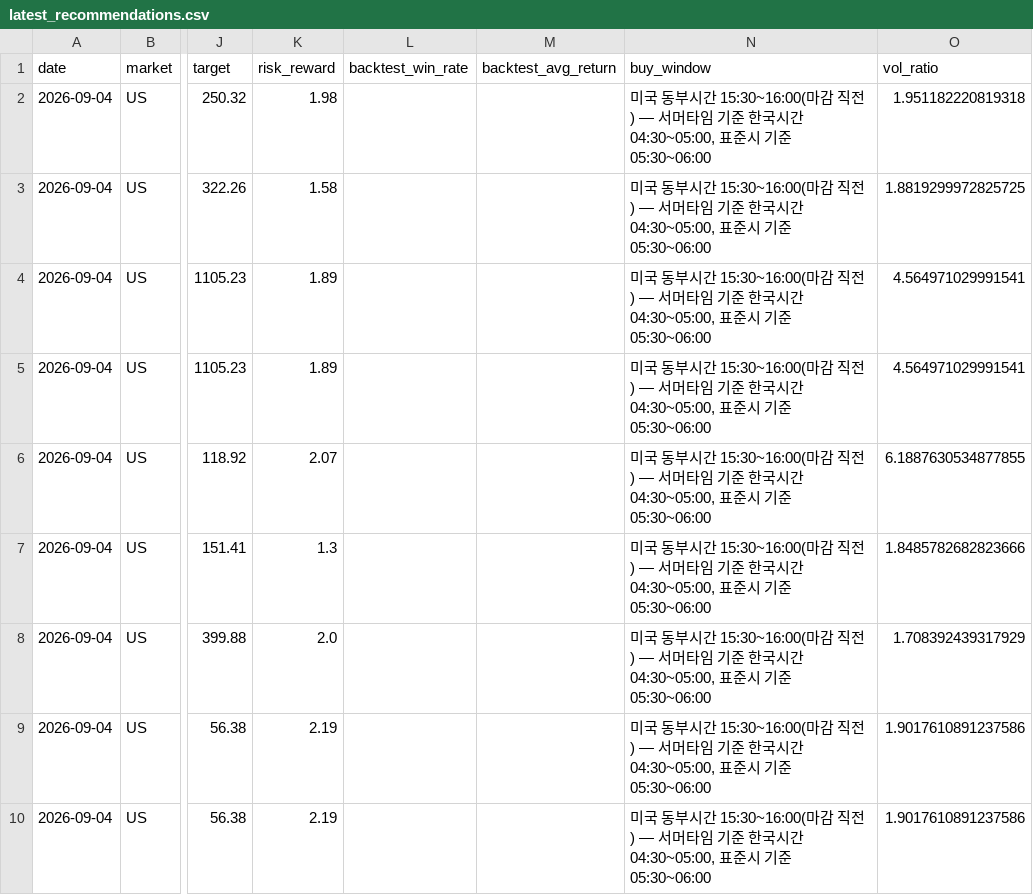
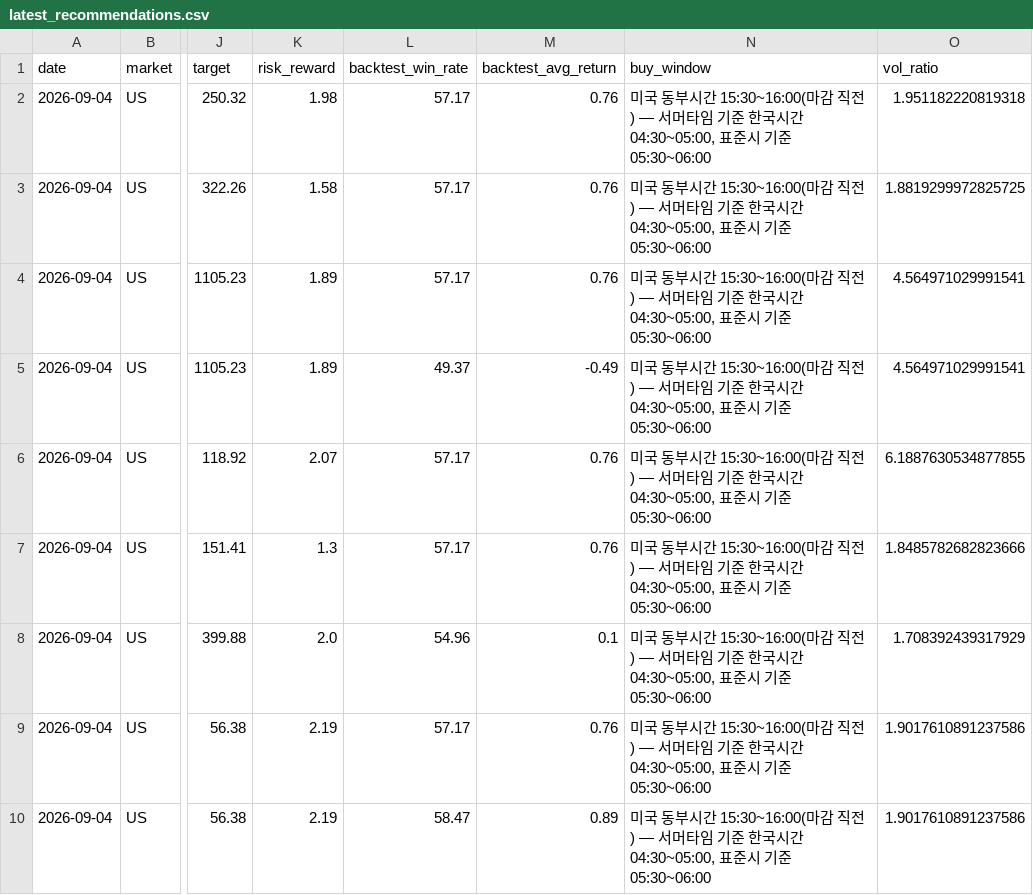
Before and after one commit to jidae8115-gif/stocksignals, a CSV file: latest_recommendations.csv, drawn as a sheet; only a part is shown, gaps mark what is left out; the diff names each change by its address in the sheet, - before the commit and + after, or states it on an @@ line.

```diff
--- a/latest_recommendations.csv
+++ b/latest_recommendations.csv
-L2:L4 (backtest_win_rate): (empty)
+L2:L4 (backtest_win_rate): 57.17
-M2:M4 (backtest_avg_return): (empty)
+M2:M4 (backtest_avg_return): 0.76
-L5 (backtest_win_rate): (empty)
+L5 (backtest_win_rate): 49.37
-M5 (backtest_avg_return): (empty)
+M5 (backtest_avg_return): -0.49
-L6:L7 (backtest_win_rate): (empty)
+L6:L7 (backtest_win_rate): 57.17
-M6:M7 (backtest_avg_return): (empty)
+M6:M7 (backtest_avg_return): 0.76
-L8 (backtest_win_rate): (empty)
+L8 (backtest_win_rate): 54.96
-M8 (backtest_avg_return): (empty)
+M8 (backtest_avg_return): 0.1
-L9 (backtest_win_rate): (empty)
+L9 (backtest_win_rate): 57.17
-M9 (backtest_avg_return): (empty)
+M9 (backtest_avg_return): 0.76
-L10 (backtest_win_rate): (empty)
+L10 (backtest_win_rate): 58.47
-M10 (backtest_avg_return): (empty)
+M10 (backtest_avg_return): 0.89
```
Also changed, not shown: 1 other file.
